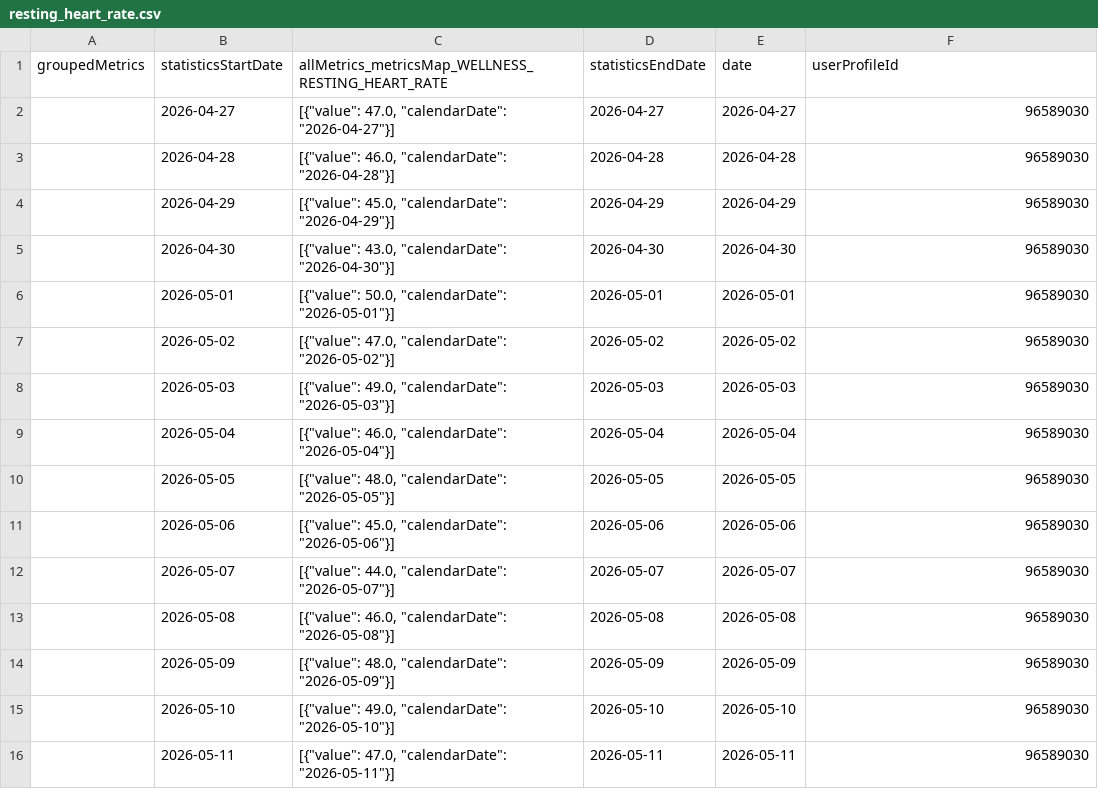
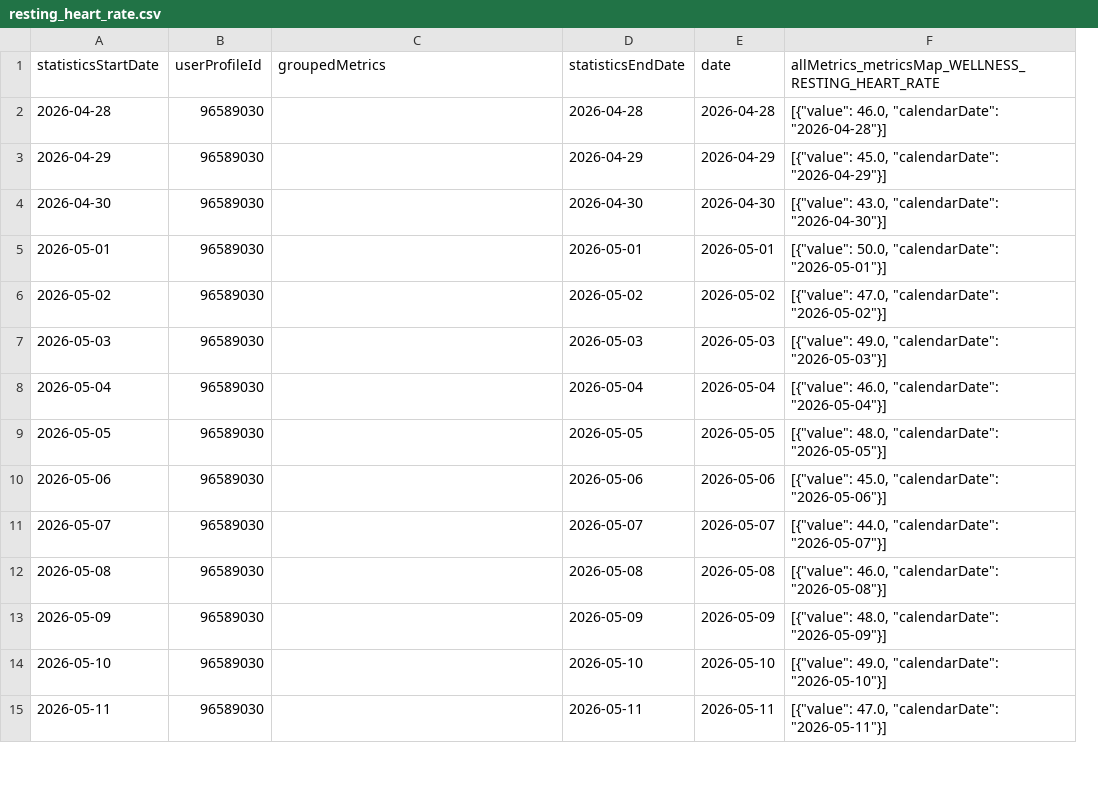
Before and after one commit to 123KingKarl123/garmin-data-xK9mP2qL7vR4nJ8w, a CSV file: resting_heart_rate.csv, drawn as a sheet; only a part is shown; removed rows and columns are numbered as before the commit, all else as after; the diff covers the shown part only; the diff names each change by its address in the sheet, - before the commit and + after, or states it on an @@ line.

```diff
--- a/resting_heart_rate.csv
+++ b/resting_heart_rate.csv
-column A (groupedMetrics), empty
+column B (userProfileId), rows 2-15: all 96589030
-C1: allMetrics_metricsMap_WELLNESS_RESTING_HEART_RATE
+C1: groupedMetrics
-F1: userProfileId
+F1: allMetrics_metricsMap_WELLNESS_RESTING_HEART_RATE
-row 2:  | 2026-04-27 | [{"value": 47.0, "calendarDate": "2026-04-27"}] | 2026-04-27 | 2026-04-27 | 96589030
-C2 (groupedMetrics): [{"value": 46.0, "calendarDate": "2026-04-28"}]
+C2 (groupedMetrics): (empty)
-F2: 96589030
+F2: [{"value": 46.0, "calendarDate": "2026-04-28"}]
-C3 (groupedMetrics): [{"value": 45.0, "calendarDate": "2026-04-29"}]
+C3 (groupedMetrics): (empty)
-F3: 96589030
+F3: [{"value": 45.0, "calendarDate": "2026-04-29"}]
-C4 (groupedMetrics): [{"value": 43.0, "calendarDate": "2026-04-30"}]
+C4 (groupedMetrics): (empty)
-F4: 96589030
+F4: [{"value": 43.0, "calendarDate": "2026-04-30"}]
-C5 (groupedMetrics): [{"value": 50.0, "calendarDate": "2026-05-01"}]
+C5 (groupedMetrics): (empty)
-F5: 96589030
+F5: [{"value": 50.0, "calendarDate": "2026-05-01"}]
-C6 (groupedMetrics): [{"value": 47.0, "calendarDate": "2026-05-02"}]
+C6 (groupedMetrics): (empty)
-F6: 96589030
+F6: [{"value": 47.0, "calendarDate": "2026-05-02"}]
-C7 (groupedMetrics): [{"value": 49.0, "calendarDate": "2026-05-03"}]
+C7 (groupedMetrics): (empty)
-F7: 96589030
+F7: [{"value": 49.0, "calendarDate": "2026-05-03"}]
-C8 (groupedMetrics): [{"value": 46.0, "calendarDate": "2026-05-04"}]
+C8 (groupedMetrics): (empty)
-F8: 96589030
+F8: [{"value": 46.0, "calendarDate": "2026-05-04"}]
-C9 (groupedMetrics): [{"value": 48.0, "calendarDate": "2026-05-05"}]
+C9 (groupedMetrics): (empty)
-F9: 96589030
+F9: [{"value": 48.0, "calendarDate": "2026-05-05"}]
-C10 (groupedMetrics): [{"value": 45.0, "calendarDate": "2026-05-06"}]
+C10 (groupedMetrics): (empty)
-F10: 96589030
+F10: [{"value": 45.0, "calendarDate": "2026-05-06"}]
-C11 (groupedMetrics): [{"value": 44.0, "calendarDate": "2026-05-07"}]
+C11 (groupedMetrics): (empty)
-F11: 96589030
+F11: [{"value": 44.0, "calendarDate": "2026-05-07"}]
-C12 (groupedMetrics): [{"value": 46.0, "calendarDate": "2026-05-08"}]
+C12 (groupedMetrics): (empty)
-F12: 96589030
+F12: [{"value": 46.0, "calendarDate": "2026-05-08"}]
-C13 (groupedMetrics): [{"value": 48.0, "calendarDate": "2026-05-09"}]
+C13 (groupedMetrics): (empty)
-F13: 96589030
+F13: [{"value": 48.0, "calendarDate": "2026-05-09"}]
-C14 (groupedMetrics): [{"value": 49.0, "calendarDate": "2026-05-10"}]
+C14 (groupedMetrics): (empty)
-F14: 96589030
+F14: [{"value": 49.0, "calendarDate": "2026-05-10"}]
-C15 (groupedMetrics): [{"value": 47.0, "calendarDate": "2026-05-11"}]
+C15 (groupedMetrics): (empty)
-F15: 96589030
+F15: [{"value": 47.0, "calendarDate": "2026-05-11"}]
```
Also changed, not shown: 1 added row and 152 edited cells elsewhere in this file, activities.csv, body_composition.csv, 10 other files.
